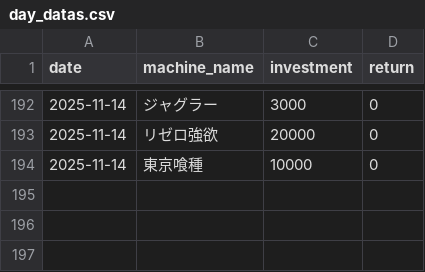
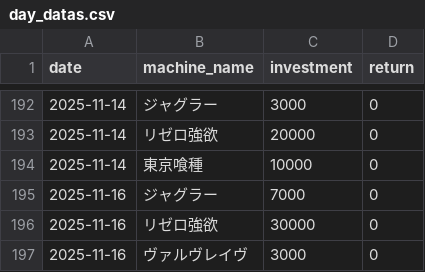
Before and after one commit to stars-stars/pachinko, a CSV file: data/day_datas.csv, drawn as a sheet; only a part is shown, gaps mark what is left out; the diff names each change by its address in the sheet, - before the commit and + after, or states it on an @@ line.

```diff
--- a/data/day_datas.csv
+++ b/data/day_datas.csv
+row 195: 2025-11-16 | ジャグラー | 7000 | 0
+row 196: 2025-11-16 | リゼロ強欲 | 30000 | 0
+row 197: 2025-11-16 | ヴァルヴレイヴ | 3000 | 0
```
Also changed, not shown: 4 other files.
